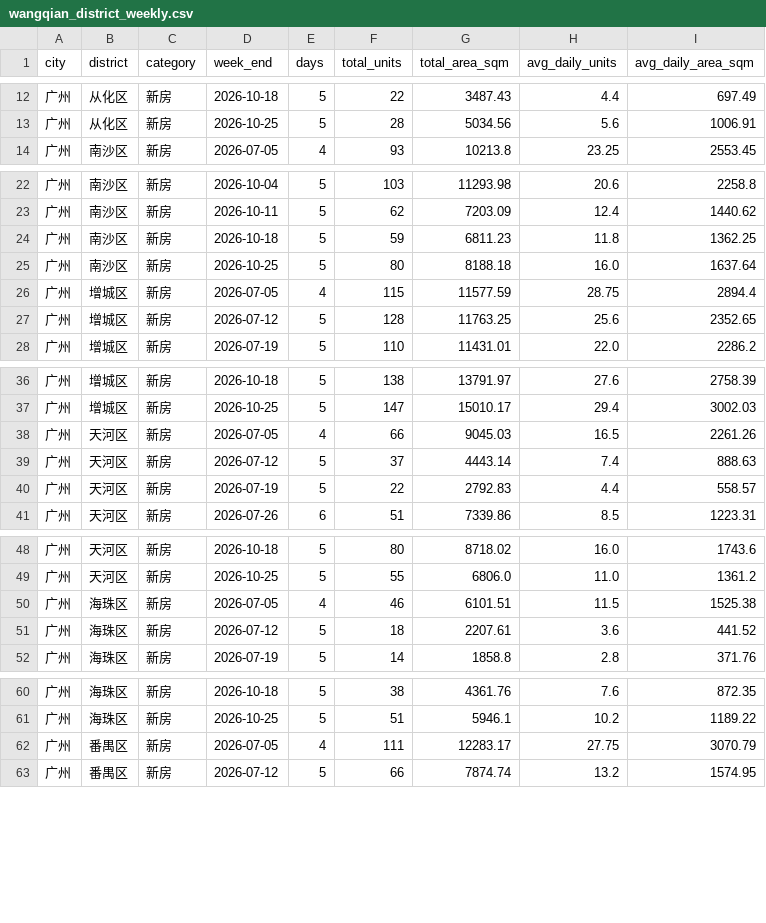
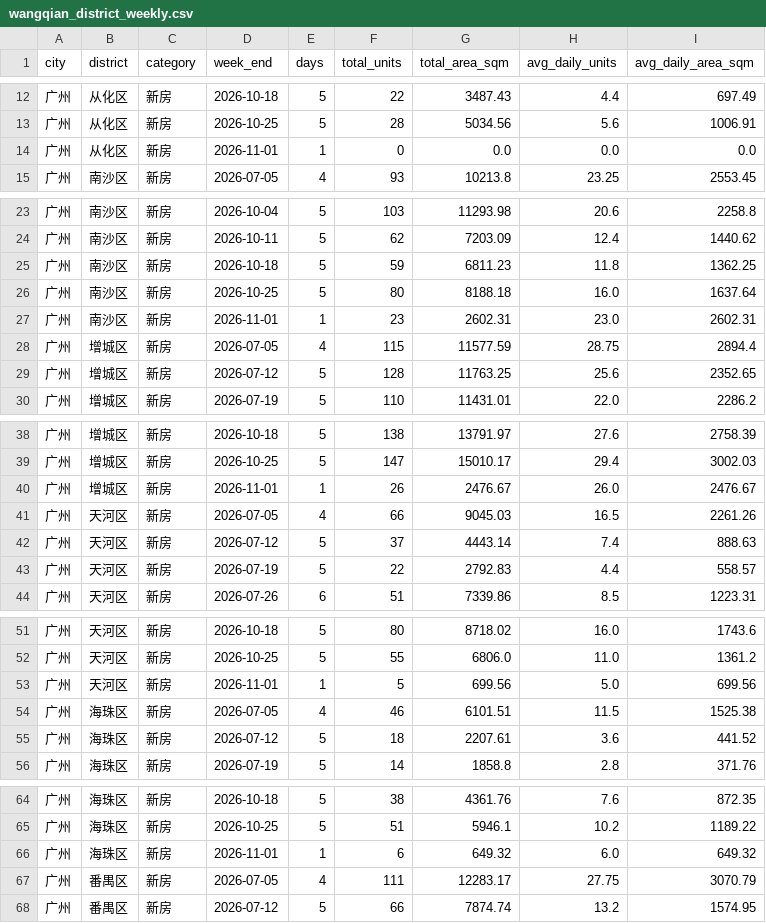
Before and after one commit to xuefeng0324/realty, a CSV file: realty_app/static/seed/wangqian_district_weekly.csv, drawn as a sheet; only a part is shown, gaps mark what is left out; the diff covers the shown part only; the diff names each change by its address in the sheet, - before the commit and + after, or states it on an @@ line.

```diff
--- a/realty_app/static/seed/wangqian_district_weekly.csv
+++ b/realty_app/static/seed/wangqian_district_weekly.csv
+row 14: 广州 | 从化区 | 新房 | 2026-11-01 | 1 | 0 | 0.0 | 0.0 | 0.0
+row 27: 广州 | 南沙区 | 新房 | 2026-11-01 | 1 | 23 | 2602.31 | 23.0 | 2602.31
+row 40: 广州 | 增城区 | 新房 | 2026-11-01 | 1 | 26 | 2476.67 | 26.0 | 2476.67
+row 53: 广州 | 天河区 | 新房 | 2026-11-01 | 1 | 5 | 699.56 | 5.0 | 699.56
+row 66: 广州 | 海珠区 | 新房 | 2026-11-01 | 1 | 6 | 649.32 | 6.0 | 649.32
```
Also changed, not shown: 6 added rows and 1 edited cell elsewhere in this file, realty_app/static/daily_wangqian.csv, realty_app/static/gz_new_house_inventory.csv, 1 other file.
